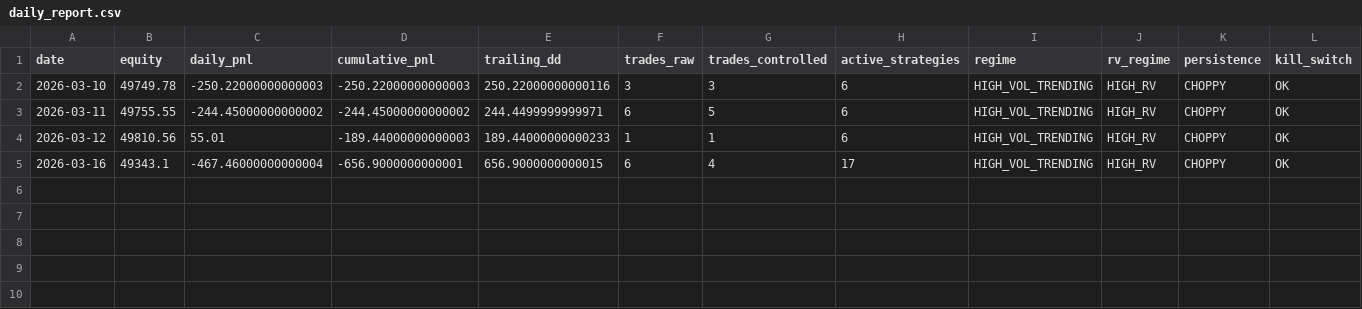
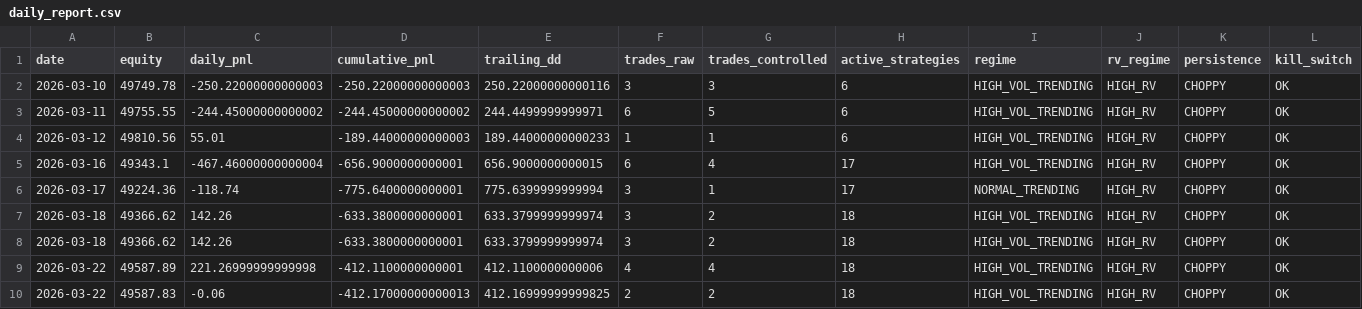
Before and after one commit to DexWilder/algo-lab, a CSV file: logs/daily_report.csv, drawn as a sheet; only a part is shown; rows hold the shown columns only; the diff names each change by its address in the sheet, - before the commit and + after, or states it on an @@ line.

```diff
--- a/logs/daily_report.csv
+++ b/logs/daily_report.csv
+row 6: 2026-03-17 | 49224.36 | -118.74 | -775.6400000000001 | 775.6399999999994 | 3 | 1 | 17 | NORMAL_TRENDING | HIGH_RV | CHOPPY | OK
+row 7: 2026-03-18 | 49366.62 | 142.26 | -633.3800000000001 | 633.3799999999974 | 3 | 2 | 18 | HIGH_VOL_TRENDING | HIGH_RV | CHOPPY | OK
+row 8: 2026-03-18 | 49366.62 | 142.26 | -633.3800000000001 | 633.3799999999974 | 3 | 2 | 18 | HIGH_VOL_TRENDING | HIGH_RV | CHOPPY | OK
+row 9: 2026-03-22 | 49587.89 | 221.26999999999998 | -412.1100000000001 | 412.1100000000006 | 4 | 4 | 18 | HIGH_VOL_TRENDING | HIGH_RV | CHOPPY | OK
+row 10: 2026-03-22 | 49587.83 | -0.06 | -412.17000000000013 | 412.16999999999825 | 2 | 2 | 18 | HIGH_VOL_TRENDING | HIGH_RV | CHOPPY | OK
```
Also changed, not shown: logs/signal_log.csv, logs/trade_log.csv, 3 other files.
